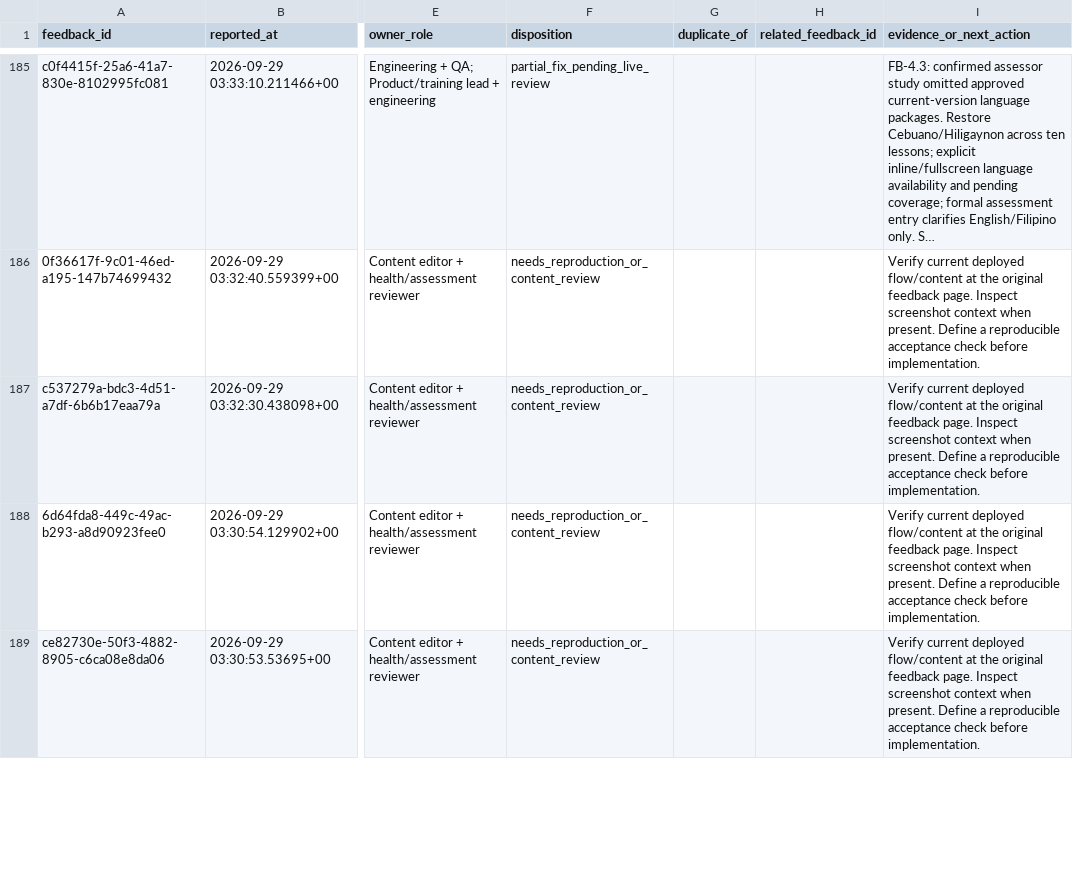
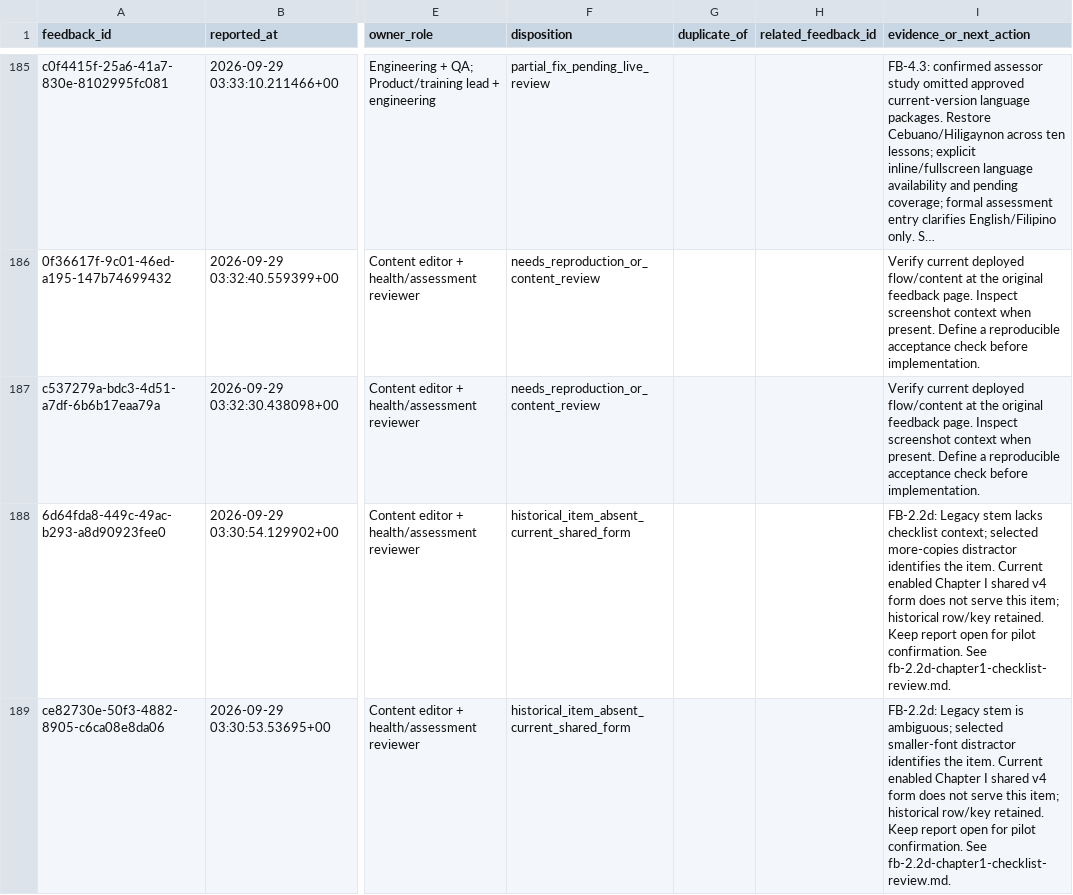
Before and after one commit to jongsky25/BHW-Connect-Phase-2, a CSV file: docs/feedback-remediation/triage-2026-10-23.csv, drawn as a sheet; only a part is shown, gaps mark what is left out; long unchanged cells end in …; the diff covers the shown part only; the diff names each change by its address in the sheet, - before the commit and + after, or states it on an @@ line.

Commit message:
Review historical Chapter I checklist feedback and draft T28 correction

```diff
--- a/docs/feedback-remediation/triage-2026-10-23.csv
+++ b/docs/feedback-remediation/triage-2026-10-23.csv
-F188:F189 (disposition): needs_reproduction_or_content_review
+F188:F189 (disposition): historical_item_absent_current_shared_form
-I188 (evidence_or_next_action): Verify current deployed flow/content at the original feedback page. Inspect screenshot context when present. Define a reproducible acceptance check before implementation.
+I188 (evidence_or_next_action): FB-2.2d: Legacy stem lacks checklist context; selected more-copies distractor identifies the item. Current enabled Chapter I shared v4 form does not serve this item; historical row/key retained. Keep report open for pilot confirmation. See fb-2.2d-chapter1-checklist-review.md.
-I189 (evidence_or_next_action): Verify current deployed flow/content at the original feedback page. Inspect screenshot context when present. Define a reproducible acceptance check before implementation.
+I189 (evidence_or_next_action): FB-2.2d: Legacy stem is ambiguous; selected smaller-font distractor identifies the item. Current enabled Chapter I shared v4 form does not serve this item; historical row/key retained. Keep report open for pilot confirmation. See fb-2.2d-chapter1-checklist-review.md.
```
Also changed, not shown: 8 edited cells elsewhere in this file, 2 other files.
